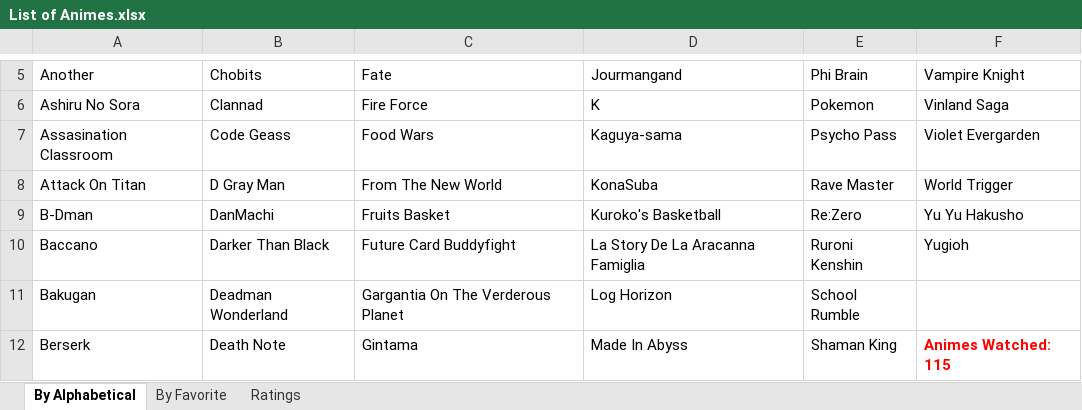
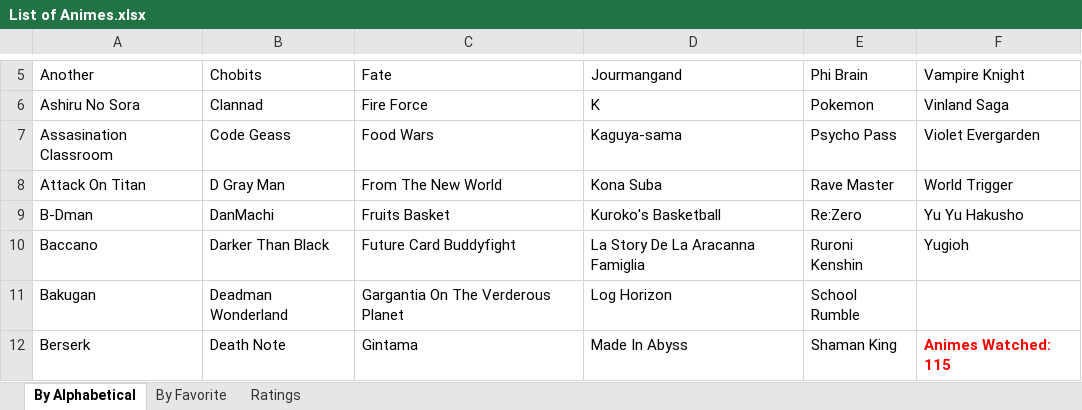
Before and after one commit to Nisarg23/Automate_Excel, an Excel workbook: List of Animes.xlsx, sheet By Alphabetical, drawn as a sheet; only a part is shown, gaps mark what is left out; values as stored, in another font and other column widths than the file's, no borders; the diff names each change by its address in the sheet, - before the commit and + after, or states it on an @@ line.

```diff
--- a/List of Animes.xlsx (sheet By Alphabetical)
+++ b/List of Animes.xlsx (sheet By Alphabetical)
-D8: KonaSuba
+D8: Kona Suba
```
Also changed, not shown: sheet Ratings, sheet By Favorite, 2 other files.
